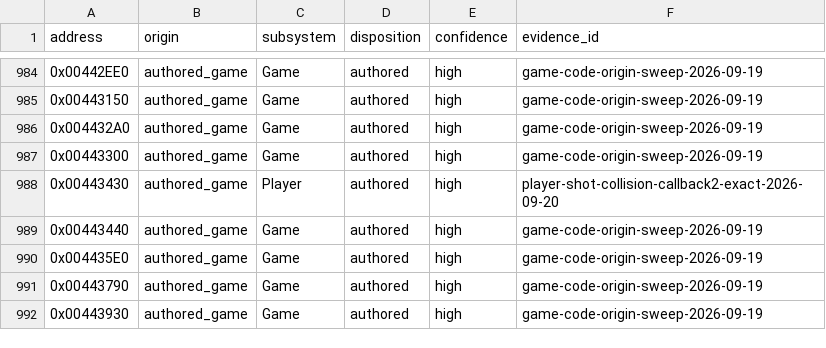
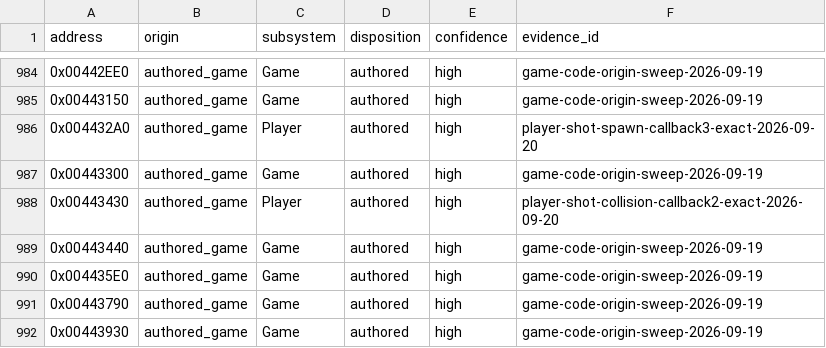
Before and after one commit to N0zoM1z0/th09, a CSV file: config/function-origins.csv, drawn as a sheet; only a part is shown, gaps mark what is left out.

```diff
--- a/config/function-origins.csv
+++ b/config/function-origins.csv
@@ -985,3 +985,3 @@ address,origin,subsystem,disposition,confidence,evidence_id
 0x00443150,authored_game,Game,authored,high,game-code-origin-sweep-2026-09-19
-0x004432A0,authored_game,Game,authored,high,game-code-origin-sweep-2026-09-19
+0x004432A0,authored_game,Player,authored,high,player-shot-spawn-callback3-exact-2026-09-20
 0x00443300,authored_game,Game,authored,high,game-code-origin-sweep-2026-09-19
```
Also changed, not shown: config/functions.csv, config/matches.csv, 8 other files.
